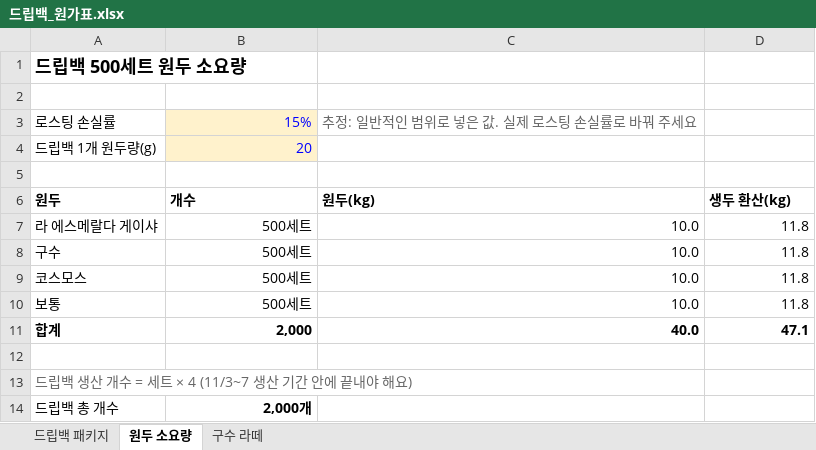
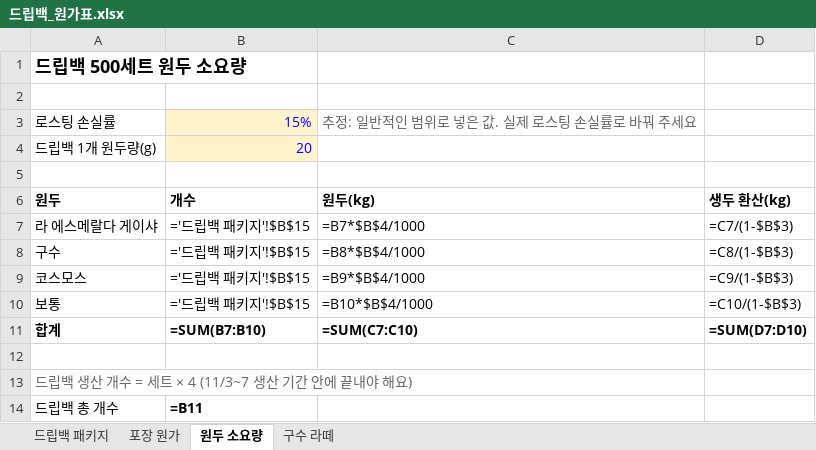
Before and after one commit to Gachicoffee/cafeshow2026, an Excel workbook: planning/드립백_원가표.xlsx, sheet 원두 소요량, drawn as a sheet; values as stored, in another font and other column widths than the file's, no borders; formulas without a stored value are shown as written; the diff names each change by its address in the sheet, - before the commit and + after, or states it on an @@ line.

```diff
--- a/planning/드립백_원가표.xlsx (sheet 원두 소요량)
+++ b/planning/드립백_원가표.xlsx (sheet 원두 소요량)
+sheet tab: 포장 원가
-B7:B10: 500세트
+B7:B10: ='드립백 패키지'!$B$15
-C7: 10.0
+C7: =B7*$B$4/1000
-D7: 11.8
+D7: =C7/(1-$B$3)
-C8: 10.0
+C8: =B8*$B$4/1000
-D8: 11.8
+D8: =C8/(1-$B$3)
-C9: 10.0
+C9: =B9*$B$4/1000
-D9: 11.8
+D9: =C9/(1-$B$3)
-C10: 10.0
+C10: =B10*$B$4/1000
-D10: 11.8
+D10: =C10/(1-$B$3)
-B11: 2,000
+B11: =SUM(B7:B10)
-C11: 40.0
+C11: =SUM(C7:C10)
-D11: 47.1
+D11: =SUM(D7:D10)
-B14: 2,000개
+B14: =B11
```
Also changed, not shown: sheet 드립백 패키지, sheet 구수 라떼, 1 other file.
